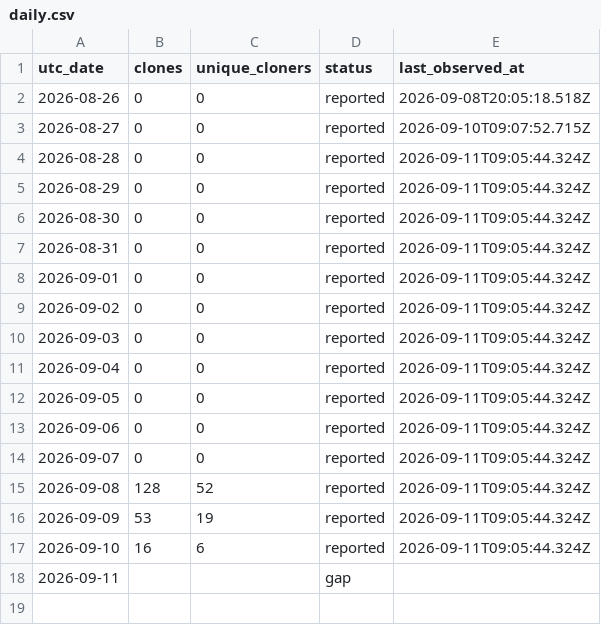
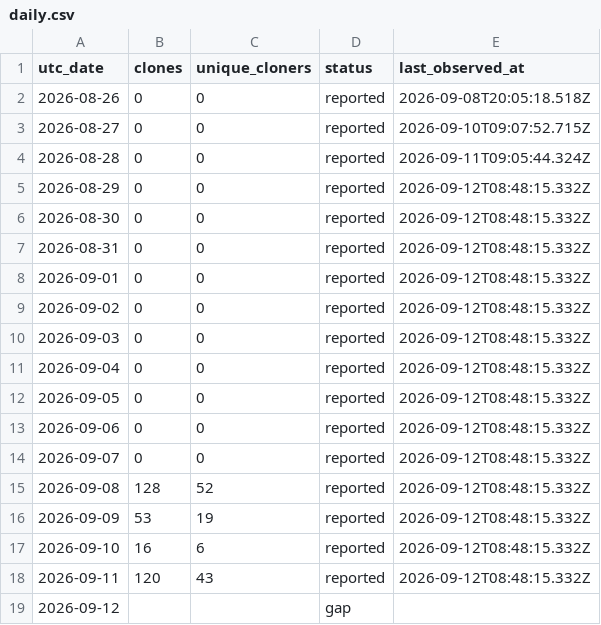
Before and after one commit to zachealy1/orchestrator, a CSV file: clones/daily.csv, drawn as a sheet.

Commit message:
chore(metrics): snapshot downloads and clone history

```diff
--- a/clones/daily.csv
+++ b/clones/daily.csv
@@ -4,15 +4,16 @@ utc_date,clones,unique_cloners,status,last_observed_at
 2026-08-28,0,0,reported,2026-09-11T09:05:44.324Z
-2026-08-29,0,0,reported,2026-09-11T09:05:44.324Z
-2026-08-30,0,0,reported,2026-09-11T09:05:44.324Z
-2026-08-31,0,0,reported,2026-09-11T09:05:44.324Z
-2026-09-01,0,0,reported,2026-09-11T09:05:44.324Z
-2026-09-02,0,0,reported,2026-09-11T09:05:44.324Z
-2026-09-03,0,0,reported,2026-09-11T09:05:44.324Z
-2026-09-04,0,0,reported,2026-09-11T09:05:44.324Z
-2026-09-05,0,0,reported,2026-09-11T09:05:44.324Z
-2026-09-06,0,0,reported,2026-09-11T09:05:44.324Z
-2026-09-07,0,0,reported,2026-09-11T09:05:44.324Z
-2026-09-08,128,52,reported,2026-09-11T09:05:44.324Z
-2026-09-09,53,19,reported,2026-09-11T09:05:44.324Z
-2026-09-10,16,6,reported,2026-09-11T09:05:44.324Z
-2026-09-11,,,gap,
+2026-08-29,0,0,reported,2026-09-12T08:48:15.332Z
+2026-08-30,0,0,reported,2026-09-12T08:48:15.332Z
+2026-08-31,0,0,reported,2026-09-12T08:48:15.332Z
+2026-09-01,0,0,reported,2026-09-12T08:48:15.332Z
+2026-09-02,0,0,reported,2026-09-12T08:48:15.332Z
+2026-09-03,0,0,reported,2026-09-12T08:48:15.332Z
+2026-09-04,0,0,reported,2026-09-12T08:48:15.332Z
+2026-09-05,0,0,reported,2026-09-12T08:48:15.332Z
+2026-09-06,0,0,reported,2026-09-12T08:48:15.332Z
+2026-09-07,0,0,reported,2026-09-12T08:48:15.332Z
+2026-09-08,128,52,reported,2026-09-12T08:48:15.332Z
+2026-09-09,53,19,reported,2026-09-12T08:48:15.332Z
+2026-09-10,16,6,reported,2026-09-12T08:48:15.332Z
+2026-09-11,120,43,reported,2026-09-12T08:48:15.332Z
+2026-09-12,,,gap,
```
Also changed, not shown: daily.csv, 6 other files.
